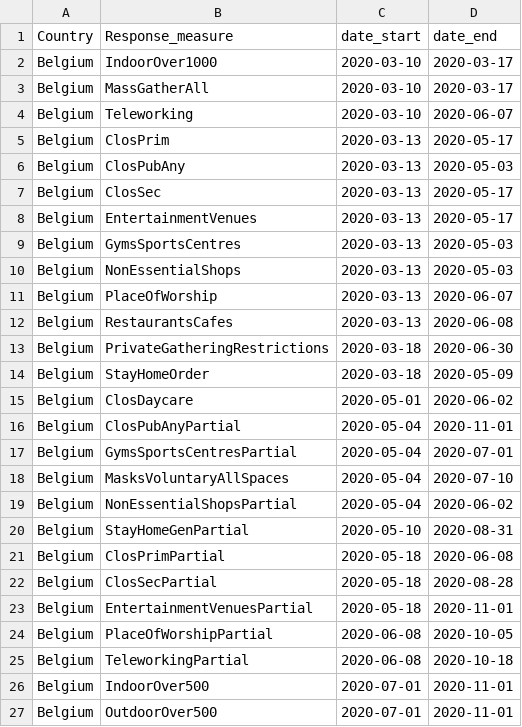
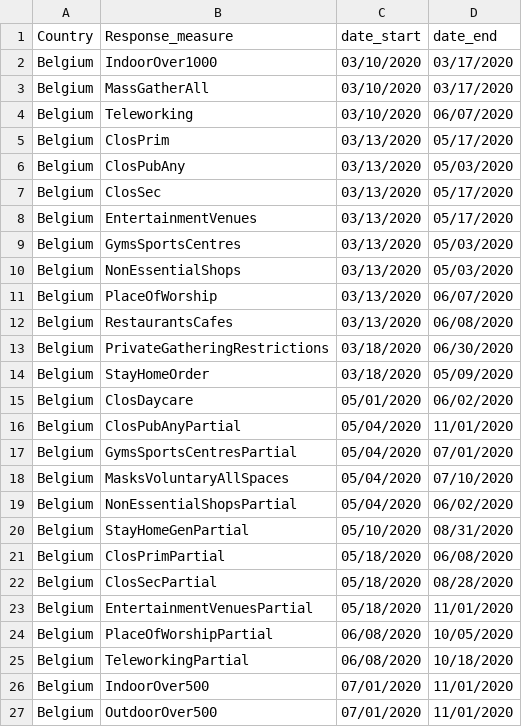
Before and after one commit to AIndian/Covid-19-international, a CSV file: Data Visual/sorted_response.csv (was Data Cleaning/sorted_response.csv), drawn as a sheet; only a part is shown; the diff covers the shown part only.

```diff
--- a/Data Cleaning/sorted_response.csv
+++ b/Data Visual/sorted_response.csv
@@ -1,27 +1,27 @@
 Country,Response_measure,date_start,date_end
-Belgium,IndoorOver1000,2020-03-10,2020-03-17
-Belgium,MassGatherAll,2020-03-10,2020-03-17
-Belgium,Teleworking,2020-03-10,2020-06-07
-Belgium,ClosPrim,2020-03-13,2020-05-17
-Belgium,ClosPubAny,2020-03-13,2020-05-03
-Belgium,ClosSec,2020-03-13,2020-05-17
-Belgium,EntertainmentVenues,2020-03-13,2020-05-17
-Belgium,GymsSportsCentres,2020-03-13,2020-05-03
-Belgium,NonEssentialShops,2020-03-13,2020-05-03
-Belgium,PlaceOfWorship,2020-03-13,2020-06-07
-Belgium,RestaurantsCafes,2020-03-13,2020-06-08
-Belgium,PrivateGatheringRestrictions,2020-03-18,2020-06-30
-Belgium,StayHomeOrder,2020-03-18,2020-05-09
-Belgium,ClosDaycare,2020-05-01,2020-06-02
-Belgium,ClosPubAnyPartial,2020-05-04,2020-11-01
-Belgium,GymsSportsCentresPartial,2020-05-04,2020-07-01
-Belgium,MasksVoluntaryAllSpaces,2020-05-04,2020-07-10
-Belgium,NonEssentialShopsPartial,2020-05-04,2020-06-02
-Belgium,StayHomeGenPartial,2020-05-10,2020-08-31
-Belgium,ClosPrimPartial,2020-05-18,2020-06-08
-Belgium,ClosSecPartial,2020-05-18,2020-08-28
-Belgium,EntertainmentVenuesPartial,2020-05-18,2020-11-01
-Belgium,PlaceOfWorshipPartial,2020-06-08,2020-10-05
-Belgium,TeleworkingPartial,2020-06-08,2020-10-18
-Belgium,IndoorOver500,2020-07-01,2020-11-01
-Belgium,OutdoorOver500,2020-07-01,2020-11-01
+Belgium,IndoorOver1000,03/10/2020,03/17/2020
+Belgium,MassGatherAll,03/10/2020,03/17/2020
+Belgium,Teleworking,03/10/2020,06/07/2020
+Belgium,ClosPrim,03/13/2020,05/17/2020
+Belgium,ClosPubAny,03/13/2020,05/03/2020
+Belgium,ClosSec,03/13/2020,05/17/2020
+Belgium,EntertainmentVenues,03/13/2020,05/17/2020
+Belgium,GymsSportsCentres,03/13/2020,05/03/2020
+Belgium,NonEssentialShops,03/13/2020,05/03/2020
+Belgium,PlaceOfWorship,03/13/2020,06/07/2020
+Belgium,RestaurantsCafes,03/13/2020,06/08/2020
+Belgium,PrivateGatheringRestrictions,03/18/2020,06/30/2020
+Belgium,StayHomeOrder,03/18/2020,05/09/2020
+Belgium,ClosDaycare,05/01/2020,06/02/2020
+Belgium,ClosPubAnyPartial,05/04/2020,11/01/2020
+Belgium,GymsSportsCentresPartial,05/04/2020,07/01/2020
+Belgium,MasksVoluntaryAllSpaces,05/04/2020,07/10/2020
+Belgium,NonEssentialShopsPartial,05/04/2020,06/02/2020
+Belgium,StayHomeGenPartial,05/10/2020,08/31/2020
+Belgium,ClosPrimPartial,05/18/2020,06/08/2020
+Belgium,ClosSecPartial,05/18/2020,08/28/2020
+Belgium,EntertainmentVenuesPartial,05/18/2020,11/01/2020
+Belgium,PlaceOfWorshipPartial,06/08/2020,10/05/2020
+Belgium,TeleworkingPartial,06/08/2020,10/18/2020
+Belgium,IndoorOver500,07/01/2020,11/01/2020
+Belgium,OutdoorOver500,07/01/2020,11/01/2020
```
Also changed, not shown: 124 edited cells elsewhere in this file, Data Visual/cleaned_data.csv, 5 other files.
